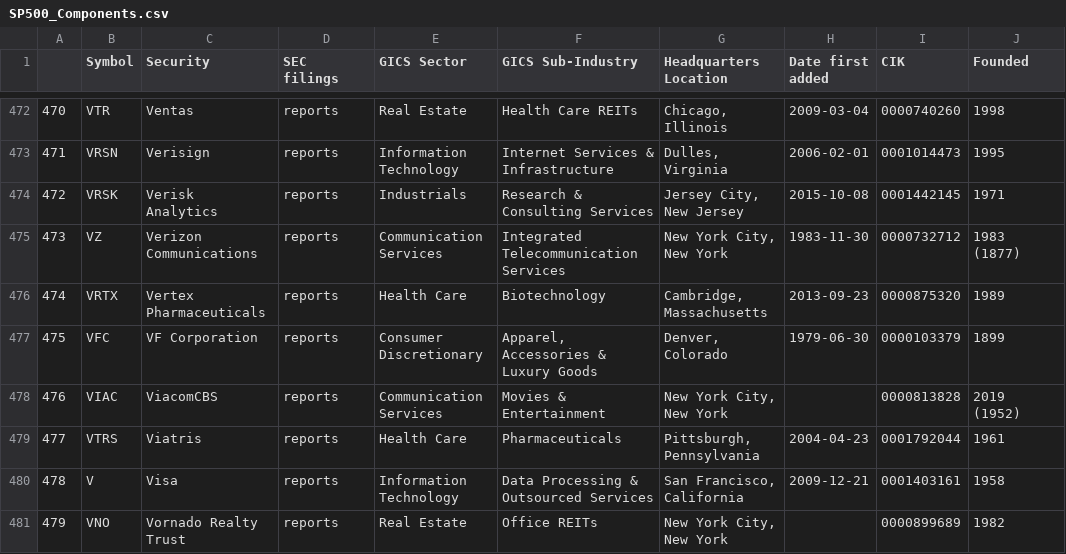
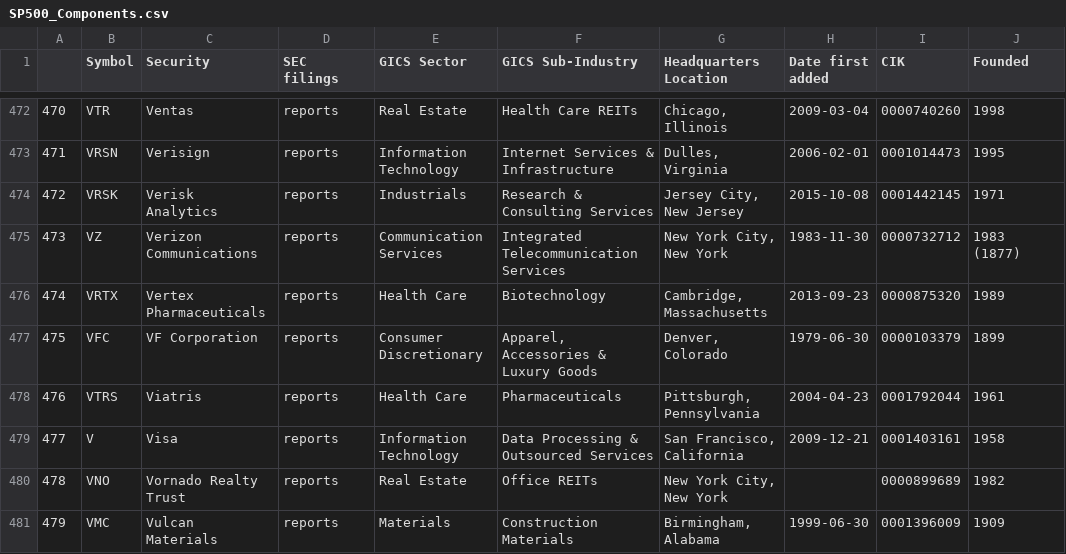
Before and after one commit to vvelicu/s-p500, a CSV file: data/SP500_Components.csv, drawn as a sheet; only a part is shown, gaps mark what is left out; the shorter side is filled out with more unchanged rows; removed rows and columns are numbered as before the commit, all else as after; the diff names each change by its address in the sheet, - before the commit and + after, or states it on an @@ line.

```diff
--- a/data/SP500_Components.csv
+++ b/data/SP500_Components.csv
-row 478: 476 | VIAC | ViacomCBS | reports | Communication Services | Movies & Entertainment | New York City, New York |  | 0000813828 | 2019 (1952)
@@ column A renumbered from row 478 down @@
```
